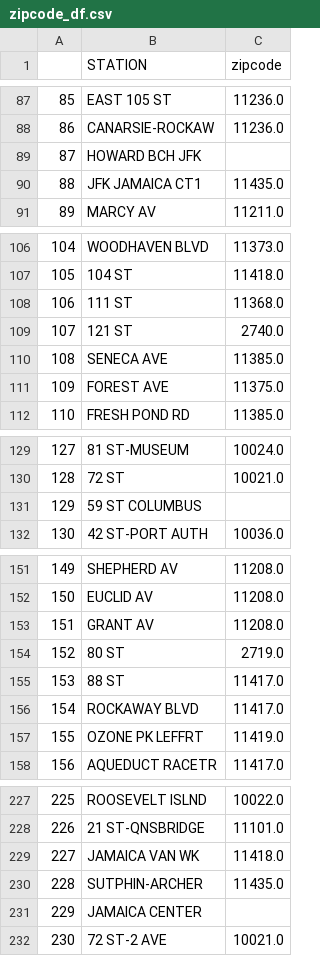
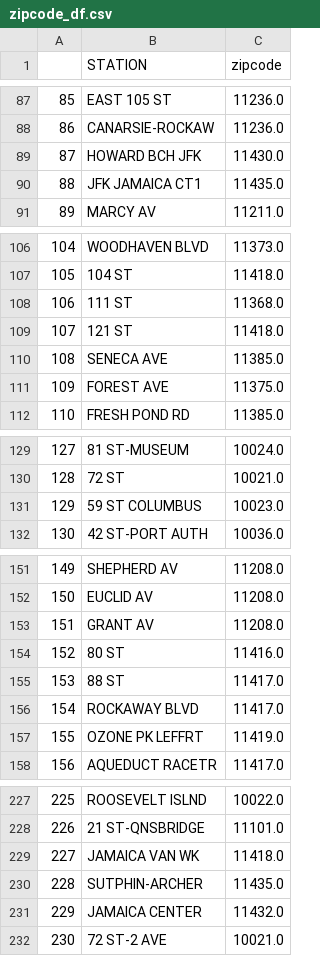
Before and after one commit to pmin91/DS_projects, a CSV file: Project1/zipcode_df.csv, drawn as a sheet; only a part is shown, gaps mark what is left out; the diff covers the shown part only.

Commit message:
filled in zipcode_df.csv missing values

```diff
--- a/Project1/zipcode_df.csv
+++ b/Project1/zipcode_df.csv
@@ -88,3 +88,3 @@
 86,CANARSIE-ROCKAW,11236.0
-87,HOWARD BCH JFK,
+87,HOWARD BCH JFK,11430.0
 88,JFK JAMAICA CT1,11435.0
@@ -108,3 +108,3 @@
 106,111 ST,11368.0
-107,121 ST,2740.0
+107,121 ST,11418.0
 108,SENECA AVE,11385.0
@@ -130,3 +130,3 @@
 128,72 ST,10021.0
-129,59 ST COLUMBUS,
+129,59 ST COLUMBUS,10023.0
 130,42 ST-PORT AUTH,10036.0
@@ -153,3 +153,3 @@
 151,GRANT AV,11208.0
-152,80 ST,2719.0
+152,80 ST,11416.0
 153,88 ST,11417.0
@@ -230,3 +230,3 @@
 228,SUTPHIN-ARCHER,11435.0
-229,JAMAICA CENTER,
+229,JAMAICA CENTER,11432.0
 230,72 ST-2 AVE,10021.0
```
Also changed, not shown: 17 edited cells elsewhere in this file, 1 other file.
